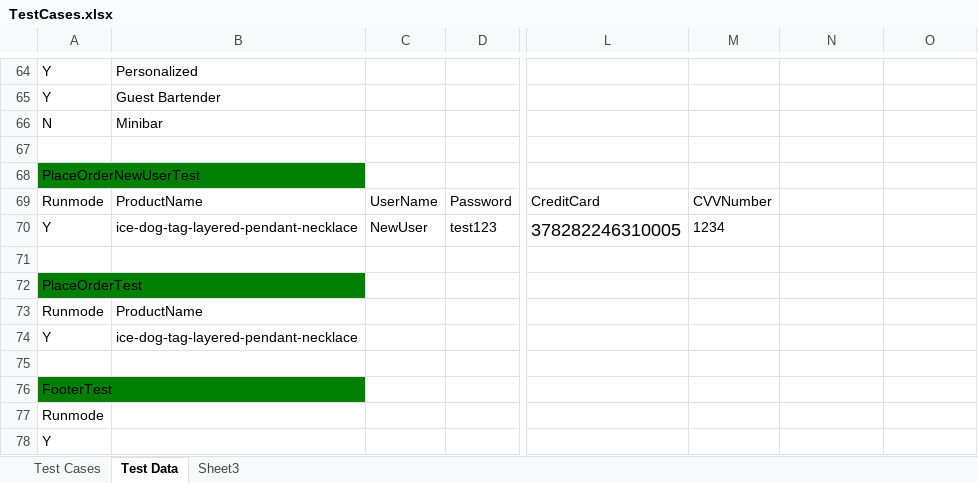
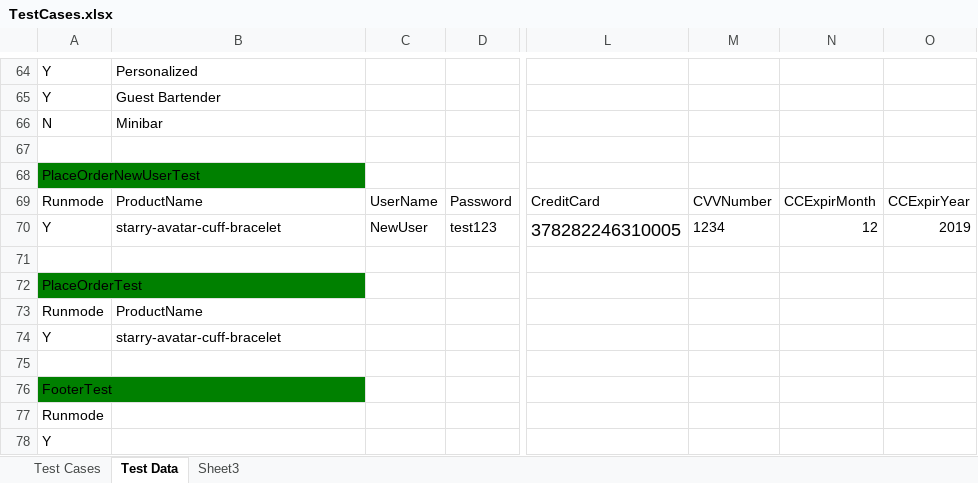
Before and after one commit to baublebar-qa/BaublebarTest, an Excel workbook: src/com/baublebar/data/TestCases.xlsx, sheet Test Data, drawn as a sheet; only a part is shown, gaps mark what is left out; values as stored, in another font and other column widths than the file's, no borders; the diff names each change by its address in the sheet, - before the commit and + after, or states it on an @@ line.

```diff
--- a/src/com/baublebar/data/TestCases.xlsx (sheet Test Data)
+++ b/src/com/baublebar/data/TestCases.xlsx (sheet Test Data)
-N69: (empty)
+N69: CCExpirMonth
-O69: (empty)
+O69: CCExpirYear
-B70: ice-dog-tag-layered-pendant-necklace
+B70: starry-avatar-cuff-bracelet
-N70: (empty)
+N70: 12
-O70: (empty)
+O70: 2019
-B74: ice-dog-tag-layered-pendant-necklace
+B74: starry-avatar-cuff-bracelet
```
Also changed, not shown: 3 other files.
